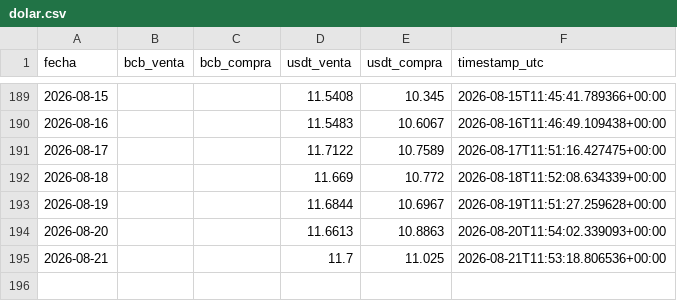
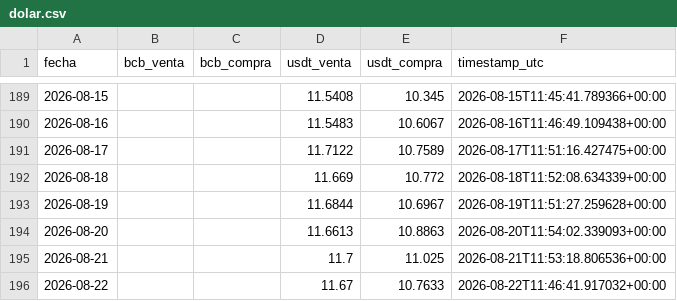
Before and after one commit to Centro-de-Estudios-POPULI/Dolar_Bolivia, a CSV file: data/dolar.csv, drawn as a sheet; only a part is shown, gaps mark what is left out.

```diff
--- a/data/dolar.csv
+++ b/data/dolar.csv
@@ -195 +195,2 @@ fecha,bcb_venta,bcb_compra,usdt_venta,usdt_compra,timestamp_utc
 2026-08-21,,,11.7,11.025,2026-08-21T11:53:18.806536+00:00
+2026-08-22,,,11.67,10.7633,2026-08-22T11:46:41.917032+00:00
```
Also changed, not shown: 1 other file.
